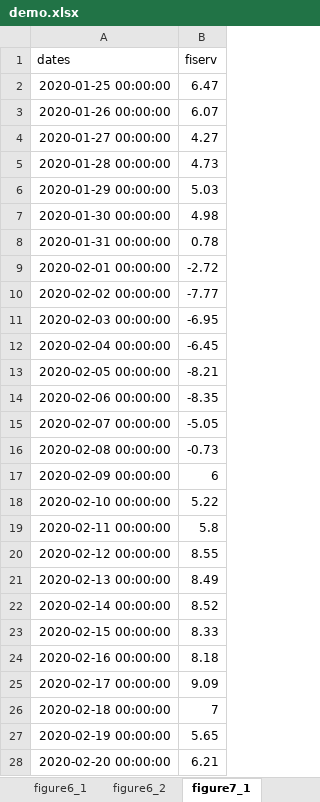
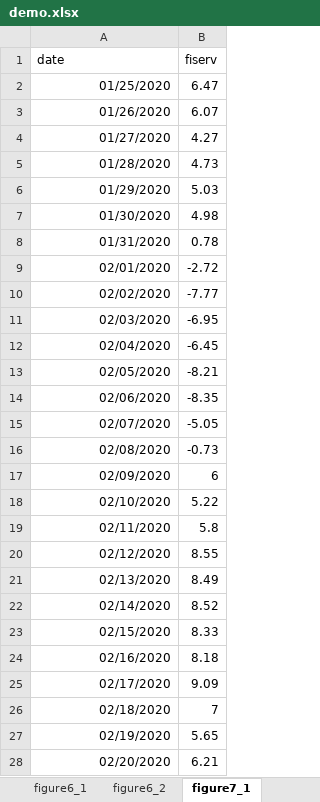
Before and after one commit to malcalakovalski/real_time_data, an Excel workbook: demo.xlsx, sheet figure7_1, drawn as a sheet; only a part is shown; values as stored, in another font and other column widths than the file's, no borders; the diff covers the shown part only; the diff names each change by its address in the sheet, - before the commit and + after, or states it on an @@ line.

Commit message:
Export figures with 4.5 in width

```diff
--- a/demo.xlsx (sheet figure7_1)
+++ b/demo.xlsx (sheet figure7_1)
-A1: dates
+A1: date
-A2 (date): 2020-01-25 00:00:00
+A2 (date): 01/25/2020
-A3 (date): 2020-01-26 00:00:00
+A3 (date): 01/26/2020
-A4 (date): 2020-01-27 00:00:00
+A4 (date): 01/27/2020
-A5 (date): 2020-01-28 00:00:00
+A5 (date): 01/28/2020
-A6 (date): 2020-01-29 00:00:00
+A6 (date): 01/29/2020
-A7 (date): 2020-01-30 00:00:00
+A7 (date): 01/30/2020
-A8 (date): 2020-01-31 00:00:00
+A8 (date): 01/31/2020
-A9 (date): 2020-02-01 00:00:00
+A9 (date): 02/01/2020
-A10 (date): 2020-02-02 00:00:00
+A10 (date): 02/02/2020
-A11 (date): 2020-02-03 00:00:00
+A11 (date): 02/03/2020
-A12 (date): 2020-02-04 00:00:00
+A12 (date): 02/04/2020
-A13 (date): 2020-02-05 00:00:00
+A13 (date): 02/05/2020
-A14 (date): 2020-02-06 00:00:00
+A14 (date): 02/06/2020
-A15 (date): 2020-02-07 00:00:00
+A15 (date): 02/07/2020
-A16 (date): 2020-02-08 00:00:00
+A16 (date): 02/08/2020
-A17 (date): 2020-02-09 00:00:00
+A17 (date): 02/09/2020
-A18 (date): 2020-02-10 00:00:00
+A18 (date): 02/10/2020
-A19 (date): 2020-02-11 00:00:00
+A19 (date): 02/11/2020
-A20 (date): 2020-02-12 00:00:00
+A20 (date): 02/12/2020
-A21 (date): 2020-02-13 00:00:00
+A21 (date): 02/13/2020
-A22 (date): 2020-02-14 00:00:00
+A22 (date): 02/14/2020
-A23 (date): 2020-02-15 00:00:00
+A23 (date): 02/15/2020
-A24 (date): 2020-02-16 00:00:00
+A24 (date): 02/16/2020
-A25 (date): 2020-02-17 00:00:00
+A25 (date): 02/17/2020
-A26 (date): 2020-02-18 00:00:00
+A26 (date): 02/18/2020
-A27 (date): 2020-02-19 00:00:00
+A27 (date): 02/19/2020
-A28 (date): 2020-02-20 00:00:00
+A28 (date): 02/20/2020
```
Also changed, not shown: 664 edited cells elsewhere in this sheet, sheet figure10_1, sheet figure9_1, sheet figure6_2, sheet figure8_2, sheet figure8_1, sheet figure9_2, 8 more sheets, other sheet tabs, data/brookings_paper_data.xlsx, 4 other files.
